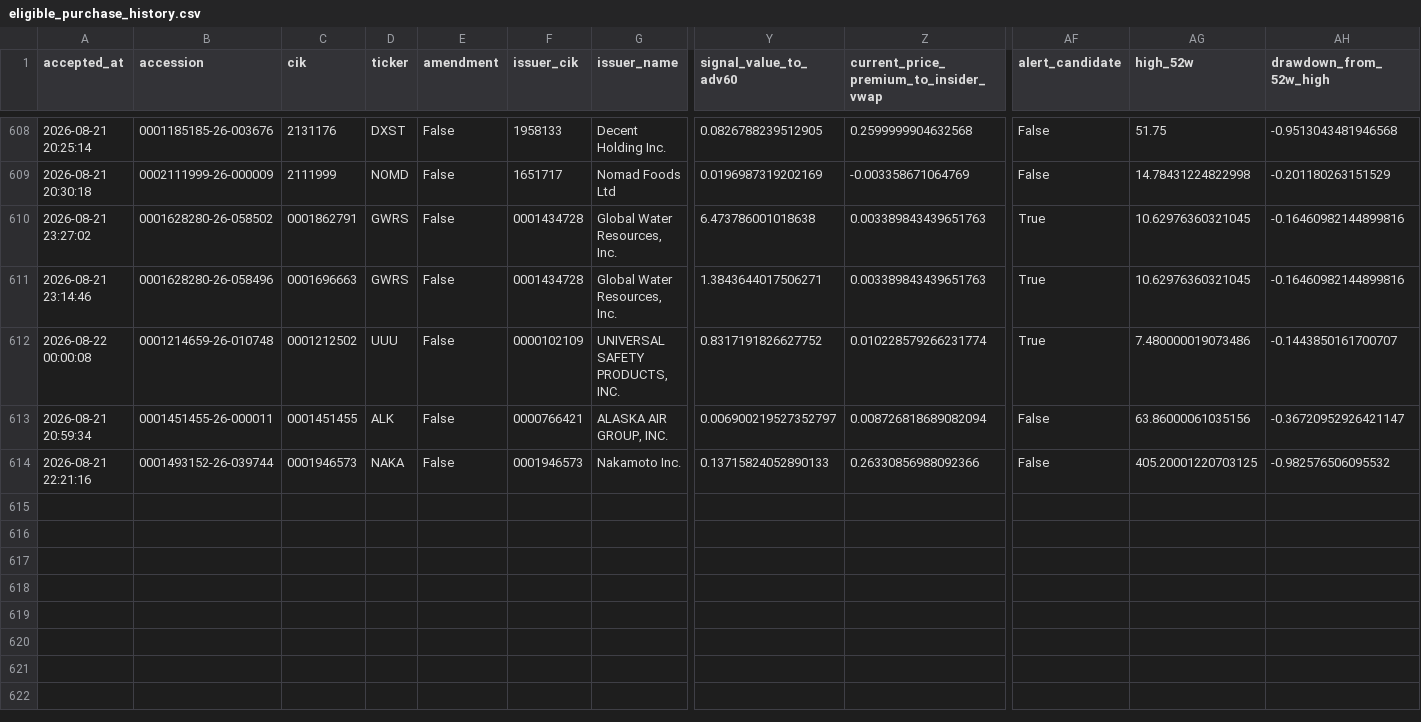
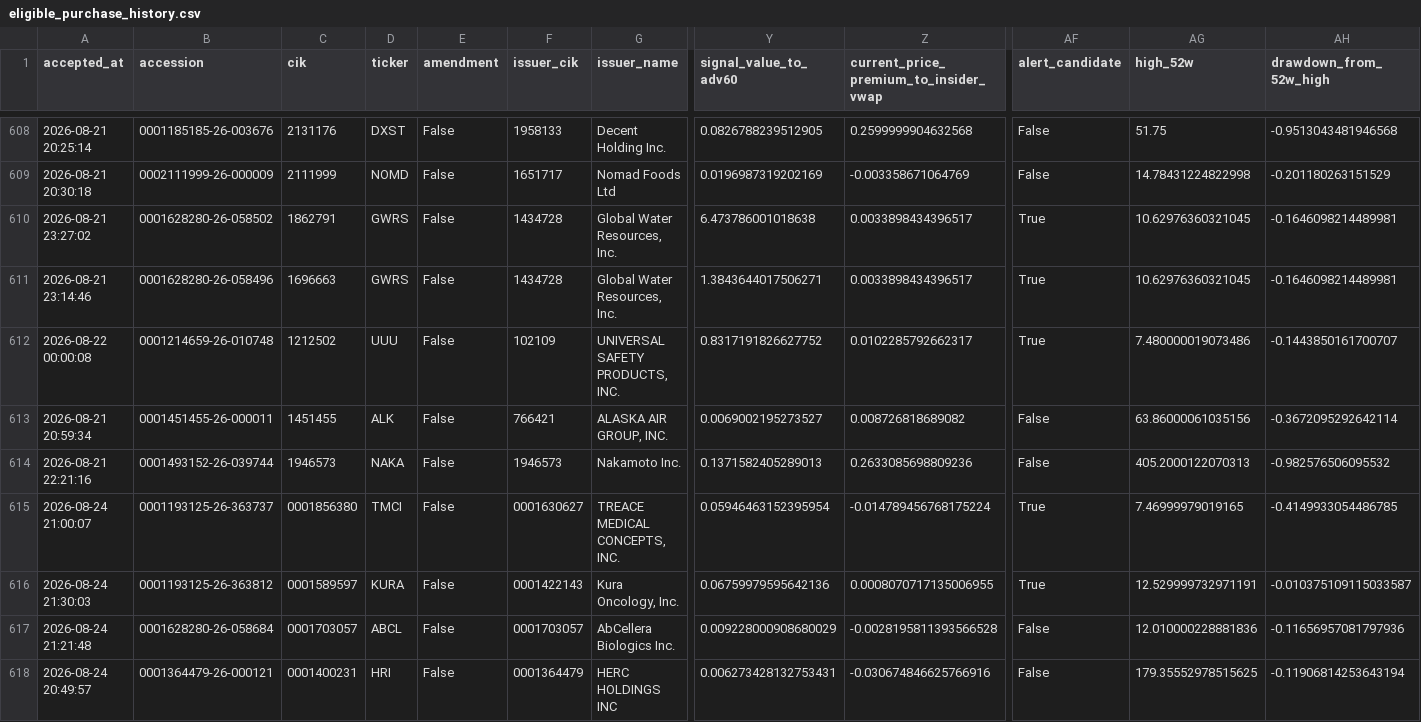
Before and after one commit to mrshu/openinsider-notifier, a CSV file: data/live/sec_daily/eligible_purchase_history.csv, drawn as a sheet; only a part is shown, gaps mark what is left out; rows hold the shown columns only; the diff names each change by its address in the sheet, - before the commit and + after, or states it on an @@ line.

```diff
--- a/data/live/sec_daily/eligible_purchase_history.csv
+++ b/data/live/sec_daily/eligible_purchase_history.csv
-C610 (cik): 0001862791
+C610 (cik): 1862791
-F610:F611 (issuer_cik): 0001434728
+F610:F611 (issuer_cik): 1434728
-Z610:Z611: 0.003389843439651763
+Z610:Z611: 0.0033898434396517
-AH610:AH611 (drawdown_from_52w_high): -0.16460982144899816
+AH610:AH611 (drawdown_from_52w_high): -0.1646098214489981
-C611 (cik): 0001696663
+C611 (cik): 1696663
-C612 (cik): 0001212502
+C612 (cik): 1212502
-F612 (issuer_cik): 0000102109
+F612 (issuer_cik): 102109
-Z612: 0.010228579266231774
+Z612: 0.0102285792662317
-C613 (cik): 0001451455
+C613 (cik): 1451455
-F613 (issuer_cik): 0000766421
+F613 (issuer_cik): 766421
-Y613 (signal_value_to_adv60): 0.006900219527352797
+Y613 (signal_value_to_adv60): 0.0069002195273527
-Z613: 0.008726818689082094
+Z613: 0.008726818689082
-AH613 (drawdown_from_52w_high): -0.36720952926421147
+AH613 (drawdown_from_52w_high): -0.3672095292642114
-C614 (cik): 0001946573
+C614 (cik): 1946573
-F614 (issuer_cik): 0001946573
+F614 (issuer_cik): 1946573
-Y614 (signal_value_to_adv60): 0.13715824052890133
+Y614 (signal_value_to_adv60): 0.1371582405289013
-Z614: 0.26330856988092366
+Z614: 0.2633085698809236
-AG614 (high_52w): 405.20001220703125
+AG614 (high_52w): 405.2000122070313
+row 615: 2026-08-24 21:00:07 | 0001193125-26-363737 | 0001856380 | TMCI | False | 0001630627 | TREACE MEDICAL CONCEPTS, INC. | 0.05946463152395954 | -0.014789456768175224 | True | 7.46999979019165 | -0.4149933054486785
+row 616: 2026-08-24 21:30:03 | 0001193125-26-363812 | 0001589597 | KURA | False | 0001422143 | Kura Oncology, Inc. | 0.06759979595642136 | 0.0008070717135006955 | True | 12.529999732971191 | -0.010375109115033587
+row 617: 2026-08-24 21:21:48 | 0001628280-26-058684 | 0001703057 | ABCL | False | 0001703057 | AbCellera Biologics Inc. | 0.009228000908680029 | -0.0028195811393566528 | False | 12.010000228881836 | -0.11656957081797936
+row 618: 2026-08-24 20:49:57 | 0001364479-26-000121 | 0001400231 | HRI | False | 0001364479 | HERC HOLDINGS INC | 0.006273428132753431 | -0.030674846625766916 | False | 179.35552978515625 | -0.11906814253643194
```
Also changed, not shown: data/live/sec_daily/candidate_history.csv, data/live/sec_daily/filings_manifest_latest.csv, 14 other files.
